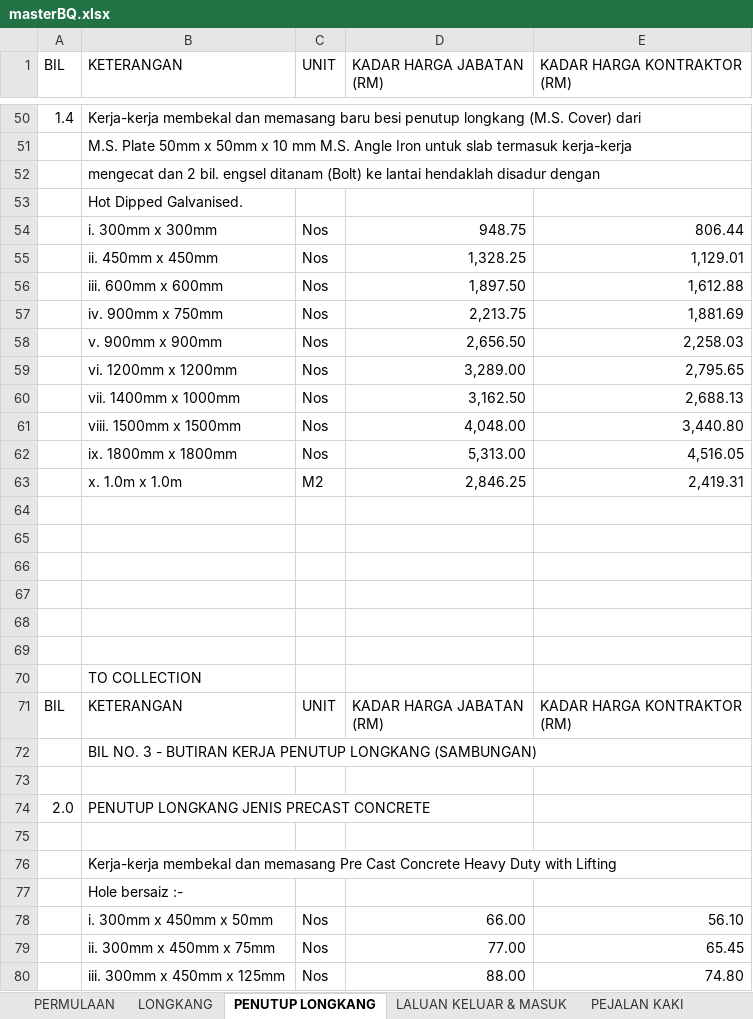
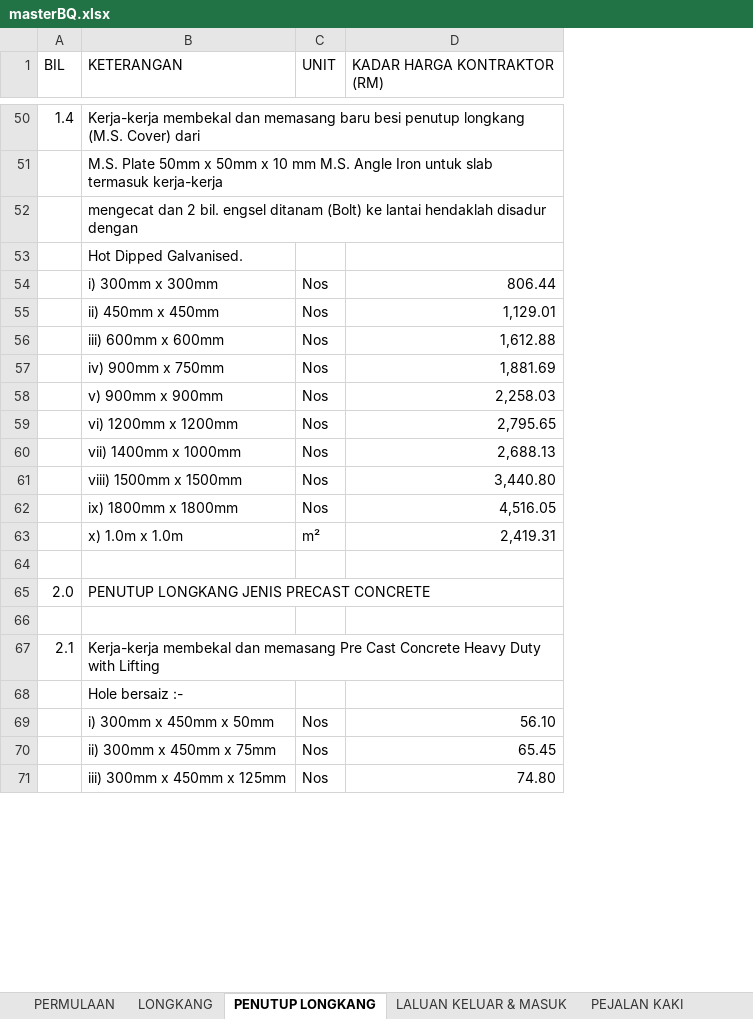
Before and after one commit to ar-Raqmi/InfraHub, an Excel workbook: references/referenceDocs/masterBQ.xlsx, sheet PENUTUP LONGKANG, drawn as a sheet; only a part is shown, gaps mark what is left out; values as stored, in another font and other column widths than the file's, no cell formats; removed rows and columns are numbered as before the commit, all else as after; ↵ is a line break in a cell; the diff covers the shown part only; the diff names each change by its address in the sheet, - before the commit and + after, or states it on an @@ line.

```diff
--- a/references/referenceDocs/masterBQ.xlsx (sheet PENUTUP LONGKANG)
+++ b/references/referenceDocs/masterBQ.xlsx (sheet PENUTUP LONGKANG)
-column D (KADAR HARGA JABATAN (RM)), rows 54-63: 948.75 | 1,328.25 | 1,897.50 | 2,213.75 | 2,656.50 | 3,289.00 | 3,162.50 | 4,048.00 | 5,313.00 | 2,846.25; rows 78-80: 66.00 | 77.00 | 88.00
-B54 (KETERANGAN): i. 300mm x 300mm
+B54 (KETERANGAN): i) 300mm x 300mm
-B55 (KETERANGAN): ii. 450mm x 450mm
+B55 (KETERANGAN): ii) 450mm x 450mm
-B56 (KETERANGAN): iii. 600mm x 600mm
+B56 (KETERANGAN): iii) 600mm x 600mm
-B57 (KETERANGAN): iv. 900mm x 750mm
+B57 (KETERANGAN): iv) 900mm x 750mm
-B58 (KETERANGAN): v. 900mm x 900mm
+B58 (KETERANGAN): v) 900mm x 900mm
-B59 (KETERANGAN): vi. 1200mm x 1200mm
+B59 (KETERANGAN): vi) 1200mm x 1200mm
-B60 (KETERANGAN): vii. 1400mm x 1000mm
+B60 (KETERANGAN): vii) 1400mm x 1000mm
-B61 (KETERANGAN): viii. 1500mm x 1500mm
+B61 (KETERANGAN): viii) 1500mm x 1500mm
-B62 (KETERANGAN): ix. 1800mm x 1800mm
+B62 (KETERANGAN): ix) 1800mm x 1800mm
-B63 (KETERANGAN): x. 1.0m x 1.0m
+B63 (KETERANGAN): x) 1.0m x 1.0m
-C63 (UNIT): M2
+C63 (UNIT): m²
-row 64: (empty)
-row 65: (empty)
-row 66: (empty)
-row 67: (empty)
-row 68: (empty)
-row 69: (empty)
-row 70:  | TO COLLECTION
-row 71: BIL | KETERANGAN | UNIT | KADAR HARGA JABATAN ↵ (RM) | KADAR HARGA KONTRAKTOR ↵ (RM)
-row 72:  | BIL NO. 3 - BUTIRAN KERJA PENUTUP LONGKANG (SAMBUNGAN)
-A67 (BIL): (empty)
+A67 (BIL): 2.1
-B69 (KETERANGAN): i. 300mm x 450mm x 50mm
+B69 (KETERANGAN): i) 300mm x 450mm x 50mm
-B70 (KETERANGAN): ii. 300mm x 450mm x 75mm
+B70 (KETERANGAN): ii) 300mm x 450mm x 75mm
-B71 (KETERANGAN): iii. 300mm x 450mm x 125mm
+B71 (KETERANGAN): iii) 300mm x 450mm x 125mm
```
Also changed, not shown: 15 removed rows and 99 edited cells elsewhere in this sheet, sheet LONGKANG, sheet LALUAN KELUAR & MASUK, sheet PERMULAAN, cell formats.
